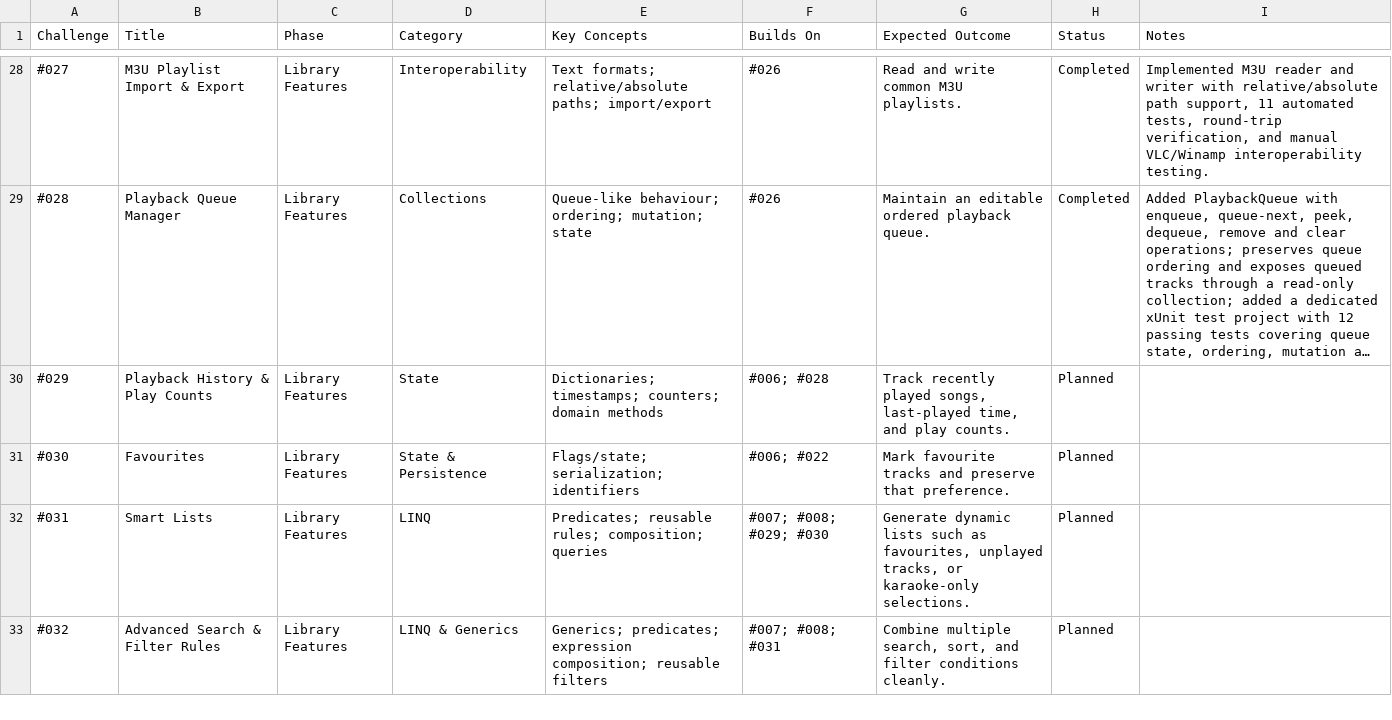
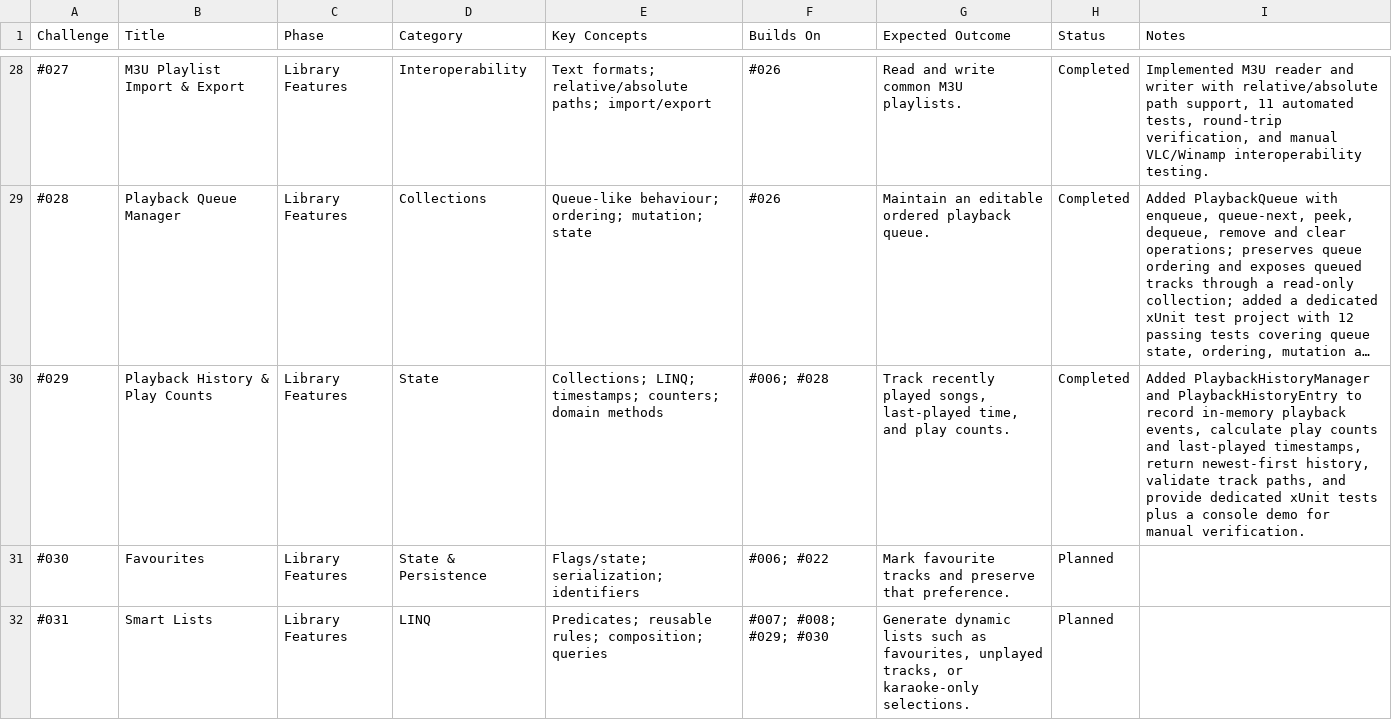
Before and after one commit to drtierney/karaoke-coding-challenges, a CSV file: roadmap/challenge-roadmap-v1.2.csv, drawn as a sheet; only a part is shown, gaps mark what is left out; the shorter side is filled out with more unchanged rows; long unchanged cells end in …; the diff names each change by its address in the sheet, - before the commit and + after, or states it on an @@ line.

Commit message:
Add Challenge 029 Playback History

```diff
--- a/roadmap/challenge-roadmap-v1.2.csv
+++ b/roadmap/challenge-roadmap-v1.2.csv
-E30 (Key Concepts): Dictionaries; timestamps; counters;…
+E30 (Key Concepts): Collections; LINQ; timestamps; counters;…
-H30 (Status): Planned
+H30 (Status): Completed
-I30 (Notes): (empty)
+I30 (Notes): Added PlaybackHistoryManager and PlaybackHistoryEntry to record in-memory playback events, calculate play counts and last-played timestamps, return newest-first history, validate track paths, and provide dedicated xUnit tests plus a console demo for manual verification.
```
Also changed, not shown: 12 other files.
